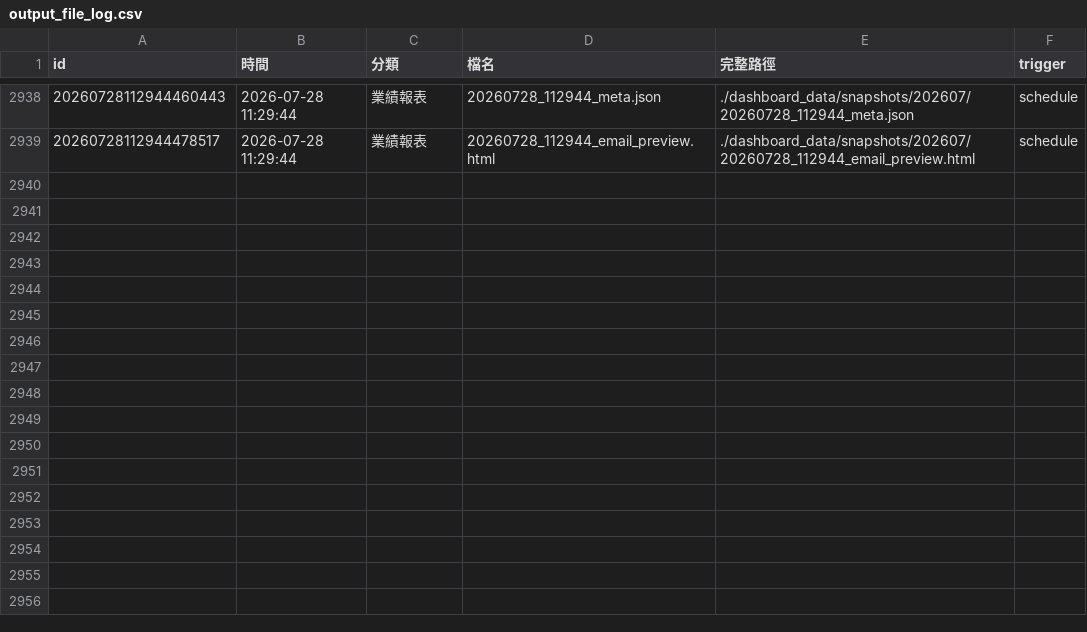
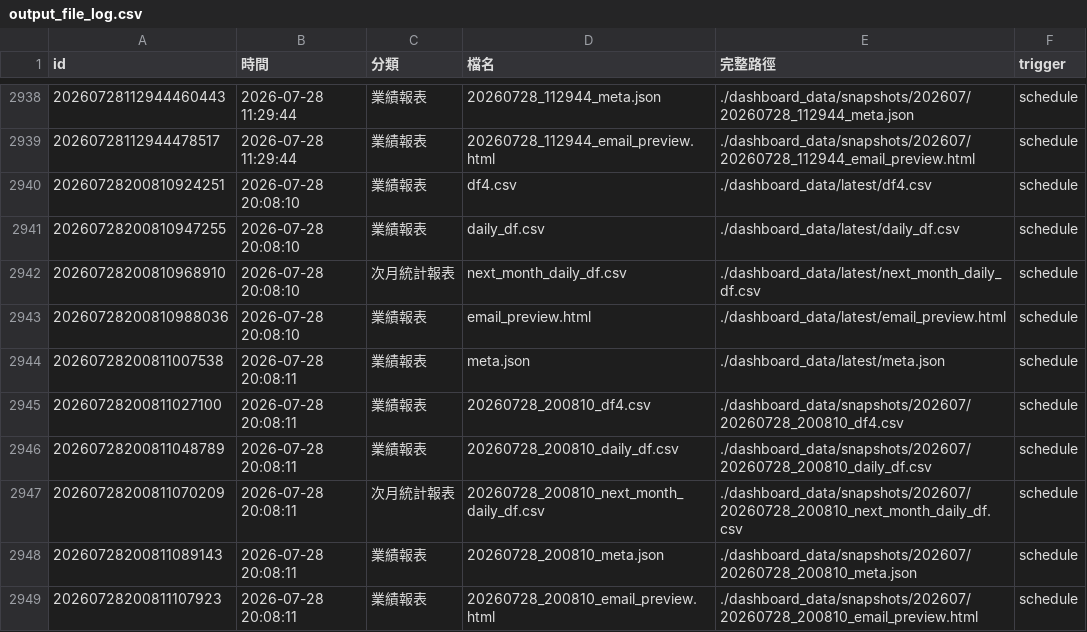
Before and after one commit to jenny-lemon/OP-system, a CSV file: dashboard_data/output_file_log.csv, drawn as a sheet; only a part is shown, gaps mark what is left out.

```diff
--- a/dashboard_data/output_file_log.csv
+++ b/dashboard_data/output_file_log.csv
@@ -2939 +2939,11 @@
 20260728112944478517,2026-07-28 11:29:44,業績報表,20260728_112944_email_preview.html,./dashboard_data/snapshots/202607/20260728_112944_email_preview.html,schedule
+20260728200810924251,2026-07-28 20:08:10,業績報表,df4.csv,./dashboard_data/latest/df4.csv,schedule
+20260728200810947255,2026-07-28 20:08:10,業績報表,daily_df.csv,./dashboard_data/latest/daily_df.csv,schedule
+20260728200810968910,2026-07-28 20:08:10,次月統計報表,next_month_daily_df.csv,./dashboard_data/latest/next_month_daily_df.csv,schedule
+20260728200810988036,2026-07-28 20:08:10,業績報表,email_preview.html,./dashboard_data/latest/email_preview.html,schedule
+20260728200811007538,2026-07-28 20:08:11,業績報表,meta.json,./dashboard_data/latest/meta.json,schedule
+20260728200811027100,2026-07-28 20:08:11,業績報表,20260728_200810_df4.csv,./dashboard_data/snapshots/202607/20260728_200810_df4.csv,schedule
+20260728200811048789,2026-07-28 20:08:11,業績報表,20260728_200810_daily_df.csv,./dashboard_data/snapshots/202607/20260728_200810_daily_df.csv,schedule
+20260728200811070209,2026-07-28 20:08:11,次月統計報表,20260728_200810_next_month_daily_df.csv,./dashboard_data/snapshots/202607/20260728_200810_next_month_daily_df.csv,schedule
+20260728200811089143,2026-07-28 20:08:11,業績報表,20260728_200810_meta.json,./dashboard_data/snapshots/202607/20260728_200810_meta.json,schedule
+20260728200811107923,2026-07-28 20:08:11,業績報表,20260728_200810_email_preview.html,./dashboard_data/snapshots/202607/20260728_200810_email_preview.html,schedule
```
Also changed, not shown: 5 other files.
